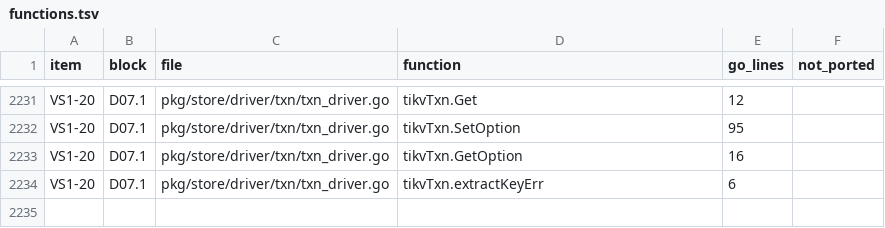
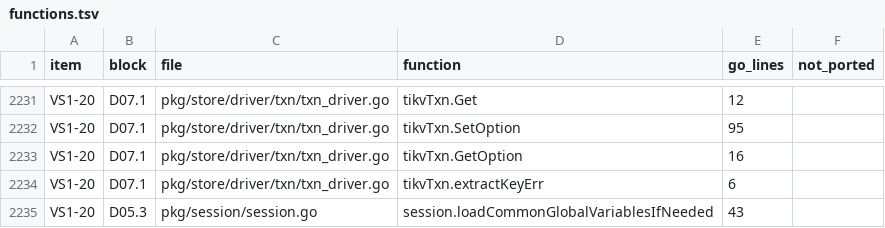
Before and after one commit to dulao5/tidb-rs, a TSV file: specs/VS1-vertical-slice/functions.tsv, drawn as a sheet; only a part is shown, gaps mark what is left out; the diff names each change by its address in the sheet, - before the commit and + after, or states it on an @@ line.

```diff
--- a/specs/VS1-vertical-slice/functions.tsv
+++ b/specs/VS1-vertical-slice/functions.tsv
+row 2235: VS1-20 | D05.3 | pkg/session/session.go | session.loadCommonGlobalVariablesIfNeeded | 43
```
Also changed, not shown: scripts/stub_ratchet.tsv, 16 other files.
